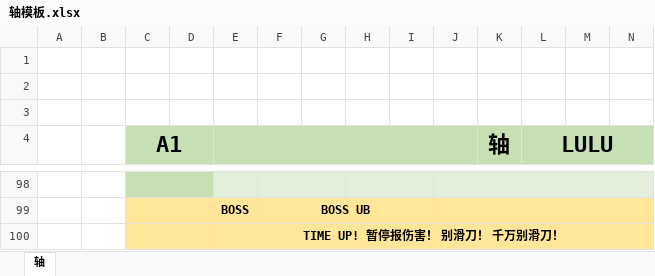
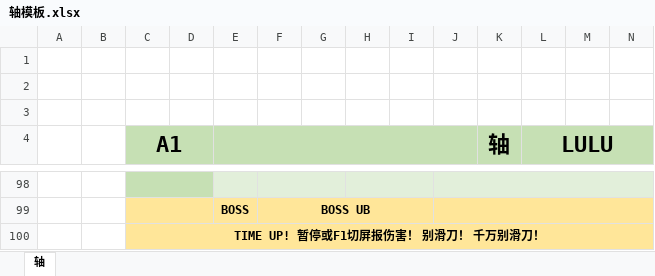
Before and after one commit to cc004/PCR, an Excel workbook: 轴模板.xlsx, sheet 轴, drawn as a sheet; only a part is shown, gaps mark what is left out; values as stored, in another font and other column widths than the file's, no borders; charts and pictures not drawn; removed rows and columns are numbered as before the commit, all else as after; rows hold the shown columns only; the diff names each change by its address in the sheet, - before the commit and + after, or states it on an @@ line.

```diff
--- a/轴模板.xlsx (sheet 轴)
+++ b/轴模板.xlsx (sheet 轴)
-row 100:  |  |  |  | TIME UP! 暂停报伤害！ 别滑刀！ 千万别滑刀！
+row 100:  |  | TIME UP! 暂停或F1切屏报伤害！ 别滑刀！ 千万别滑刀！
```
Also changed, not shown: 9 other files.
